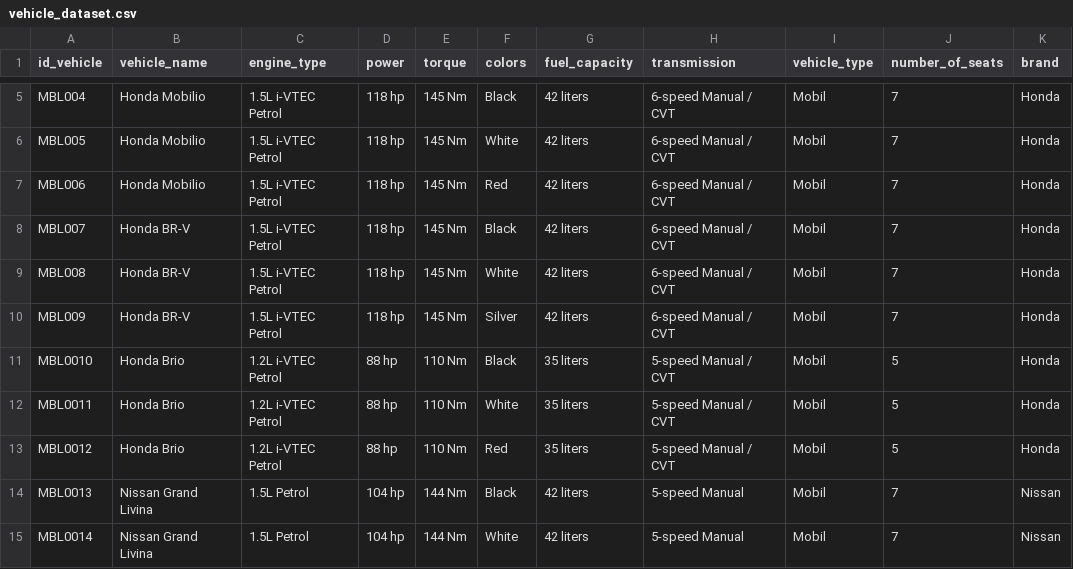
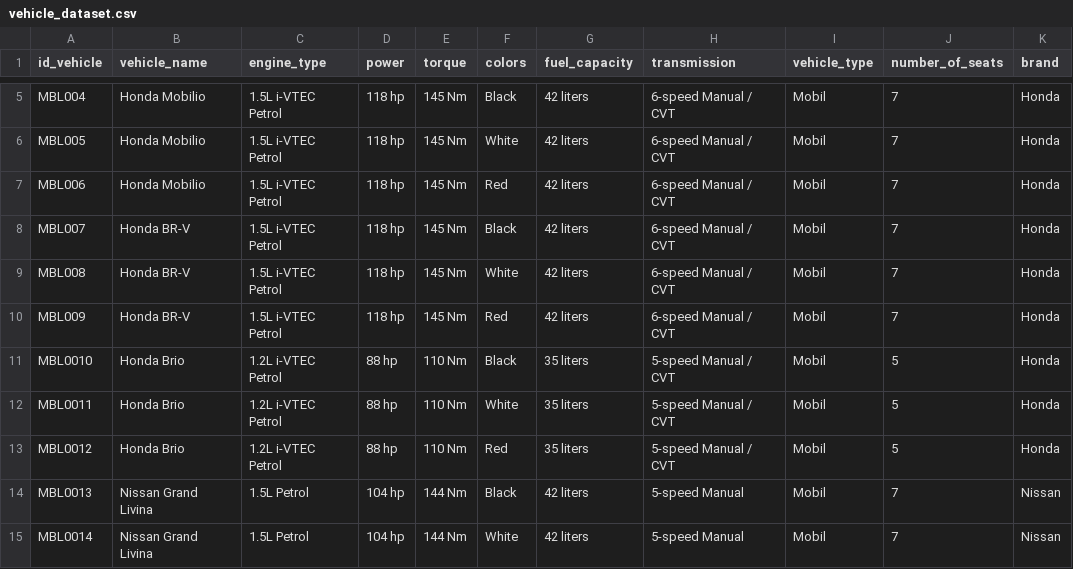
Before and after one commit to Capstone-Rental-Marketplace/SewaIn, a CSV file: Dataset/vehicle_dataset.csv, drawn as a sheet; only a part is shown, gaps mark what is left out; the diff names each change by its address in the sheet, - before the commit and + after, or states it on an @@ line.

Commit message:
Update vehicle_dataset.csv

```diff
--- a/Dataset/vehicle_dataset.csv
+++ b/Dataset/vehicle_dataset.csv
-F10 (colors): Silver
+F10 (colors): Red
```
